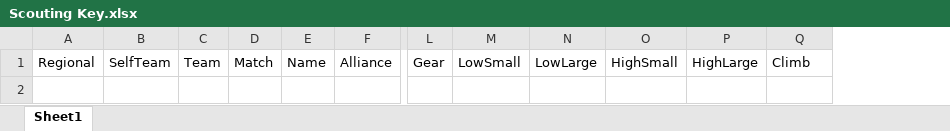
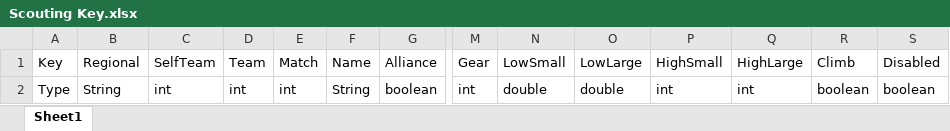
Before and after one commit to Team2338/Scouting-2017-Stuff, an Excel workbook: Scouting Key.xlsx, sheet Sheet1, drawn as a sheet; only a part is shown, gaps mark what is left out; values as stored, in another font and other column widths than the file's, no borders; rows hold the shown columns only; the diff names each change by its address in the sheet, - before the commit and + after, or states it on an @@ line.

Commit message:
v1.1
Small additions to spreadsheet

```diff
--- a/Scouting Key.xlsx (sheet Sheet1)
+++ b/Scouting Key.xlsx (sheet Sheet1)
+column A (Key), empty
+column S (Disabled), empty
+row 2: Type | String | int | int | int | String | boolean | int | double | double | int | int | boolean | boolean
```
